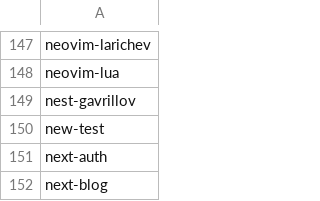
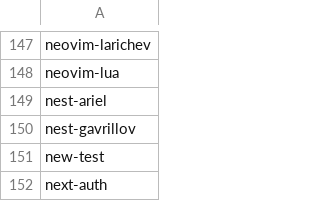
Before and after one commit to seriiserii825/py-bitbucket, a CSV file: github_repos.csv, drawn as a sheet; only a part is shown, gaps mark what is left out; the shorter side is filled out with more unchanged rows.

Commit message:
feat: new repo

```diff
--- a/github_repos.csv
+++ b/github_repos.csv
@@ -148,2 +148,3 @@ neovim-larichev
 neovim-lua
+nest-ariel
 nest-gavrillov
```
Also changed, not shown: 2 other files.
